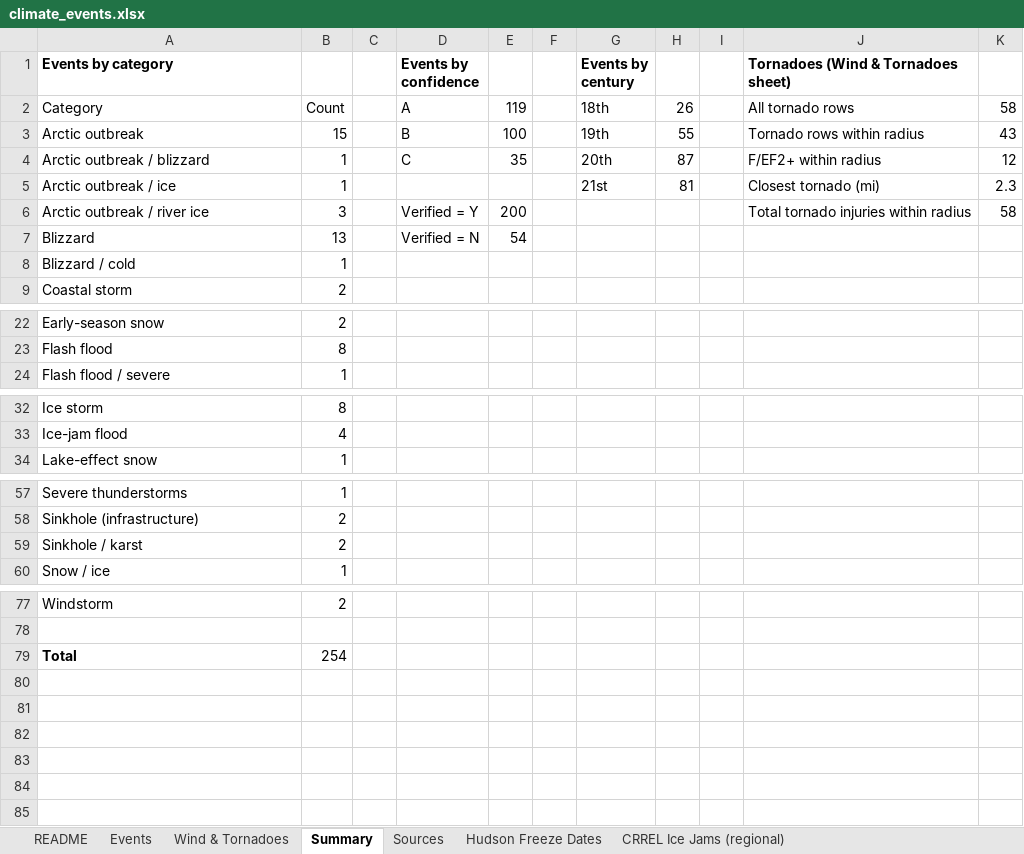
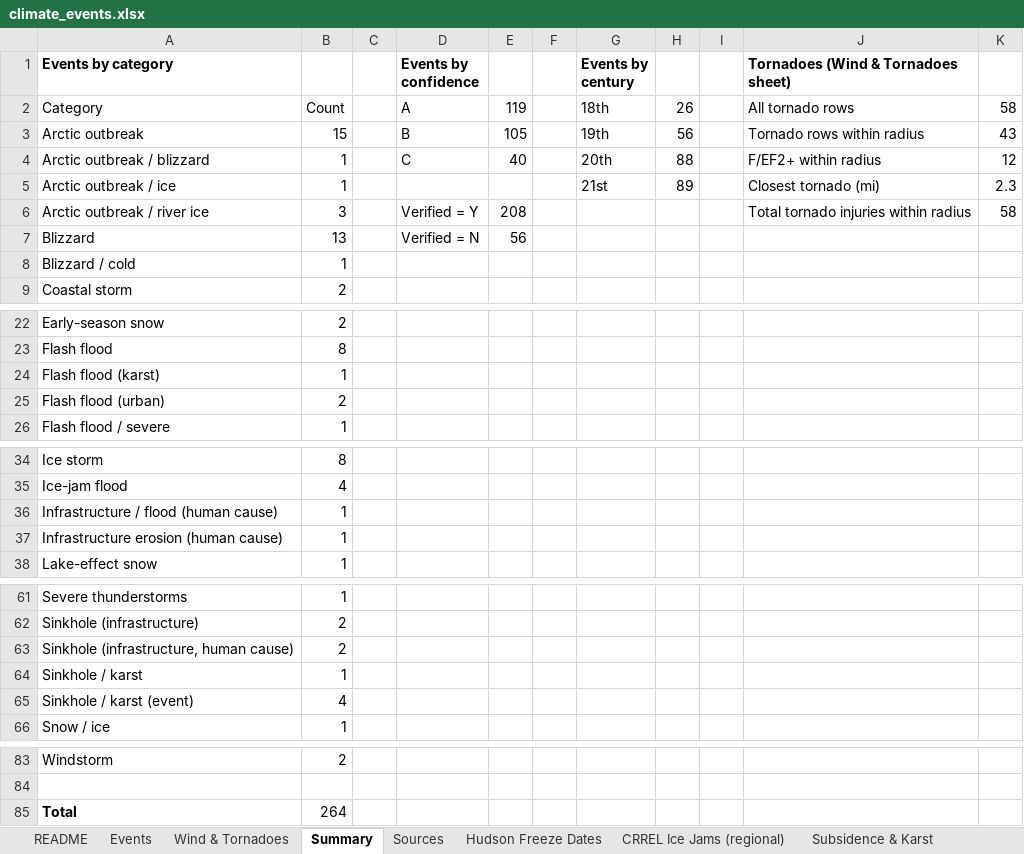
Before and after one commit to nyhilltowners/explore-the-hilltowns, an Excel workbook: data/climate_events.xlsx, sheet Summary, drawn as a sheet; only a part is shown, gaps mark what is left out; values as stored, in another font and other column widths than the file's, no borders; addresses are those after the commit; the diff names each change by its address in the sheet, - before the commit and + after, or states it on an @@ line.

```diff
--- a/data/climate_events.xlsx (sheet Summary)
+++ b/data/climate_events.xlsx (sheet Summary)
+sheet tab: Subsidence & Karst
-E3: 100
+E3: 105
-H3: 55
+H3: 56
-E4: 35
+E4: 40
-H4: 87
+H4: 88
-H5: 81
+H5: 89
-E6: 200
+E6: 208
-E7: 54
+E7: 56
+row 24: Flash flood (karst) | 1
+row 25: Flash flood (urban) | 2
+row 36: Infrastructure / flood (human cause) | 1
+row 37: Infrastructure erosion (human cause) | 1
+row 63: Sinkhole (infrastructure, human cause) | 2
-B64: 2
+B64: 1
+row 65: Sinkhole / karst (event) | 4
-B85: 254
+B85: 264
```
Also changed, not shown: sheet Events, sheet Sources, sheet Wind & Tornadoes, other sheet tabs, formulas that keep their value, charts or pictures, 3 other files.
